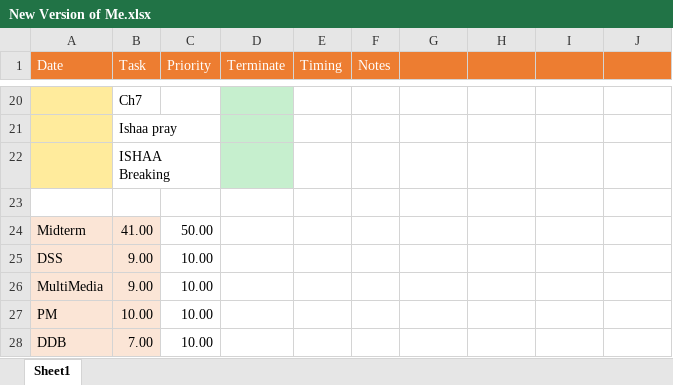
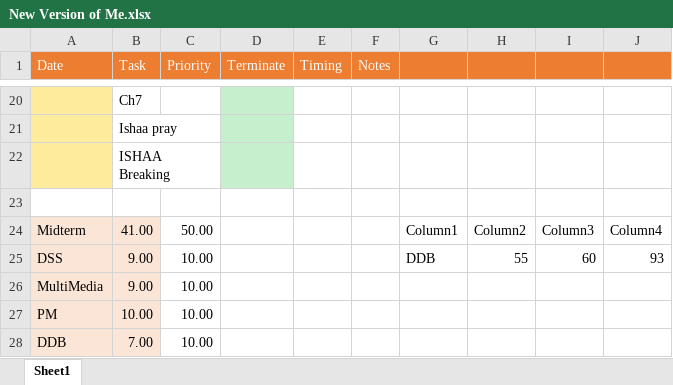
Before and after one commit to AhmedKhalil777/Hall-of-FAME-and-SHAME, an Excel workbook: 2019/12/New Version of Me.xlsx, sheet Sheet1, drawn as a sheet; only a part is shown, gaps mark what is left out; values as stored, in another font and other column widths than the file's, no borders; charts and pictures and table styles not drawn; the diff covers the shown part only; the diff names each change by its address in the sheet, - before the commit and + after, or states it on an @@ line.

```diff
--- a/2019/12/New Version of Me.xlsx (sheet Sheet1)
+++ b/2019/12/New Version of Me.xlsx (sheet Sheet1)
-G24: (empty)
+G24: Column1
-H24: (empty)
+H24: Column2
-I24: (empty)
+I24: Column3
-J24: (empty)
+J24: Column4
-G25: (empty)
+G25: DDB
-H25: (empty)
+H25: 55
-I25: (empty)
+I25: 60
-J25: (empty)
+J25: 93
```
Also changed, not shown: 21 added rows and 3 removed rows elsewhere in this sheet, charts or pictures, 1 other file.
